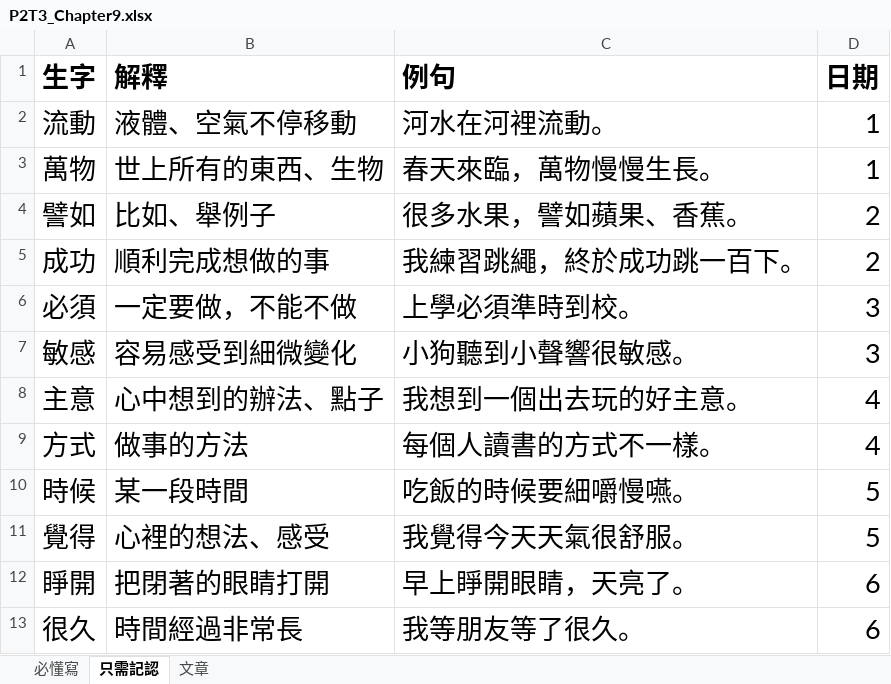
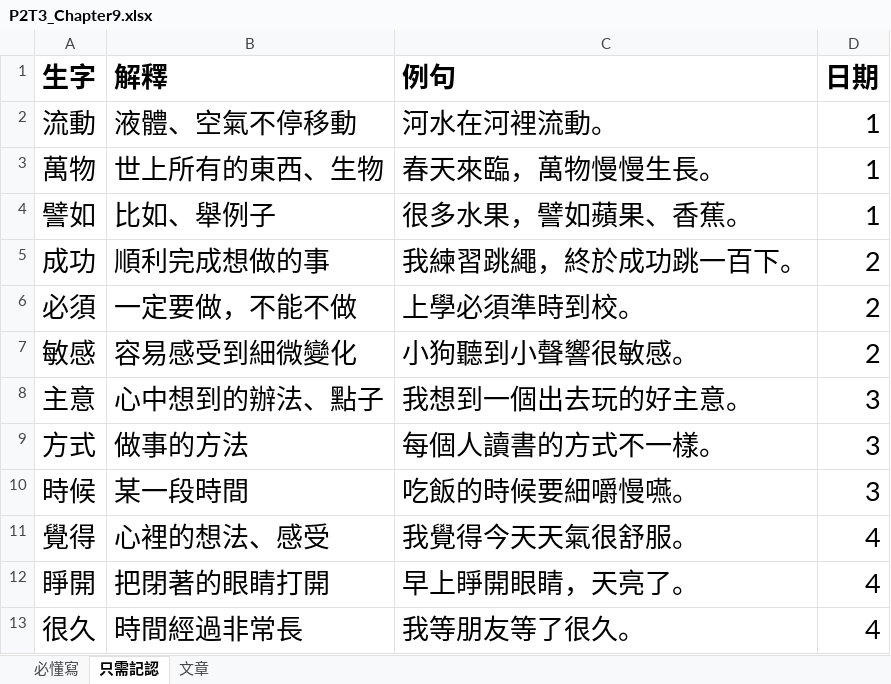
Before and after one commit to vizaiweb/ChineseLearning, an Excel workbook: data/chinese/P2T3_Chapter9.xlsx, sheet 只需記認, drawn as a sheet; values as stored, in another font and other column widths than the file's, no borders; the diff names each change by its address in the sheet, - before the commit and + after, or states it on an @@ line.

```diff
--- a/data/chinese/P2T3_Chapter9.xlsx (sheet 只需記認)
+++ b/data/chinese/P2T3_Chapter9.xlsx (sheet 只需記認)
-D4 (日期): 2
+D4 (日期): 1
-D6:D7 (日期): 3
+D6:D7 (日期): 2
-D8:D9 (日期): 4
+D8:D9 (日期): 3
-D10 (日期): 5
+D10 (日期): 3
-D11 (日期): 5
+D11 (日期): 4
-D12:D13 (日期): 6
+D12:D13 (日期): 4
```
Also changed, not shown: 3 other files.
